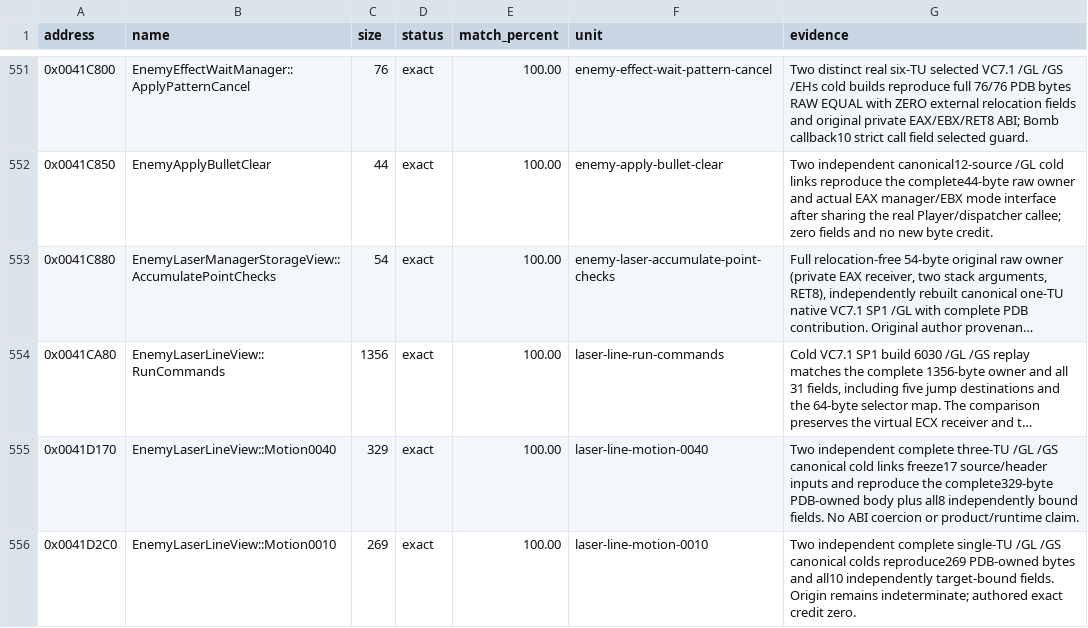
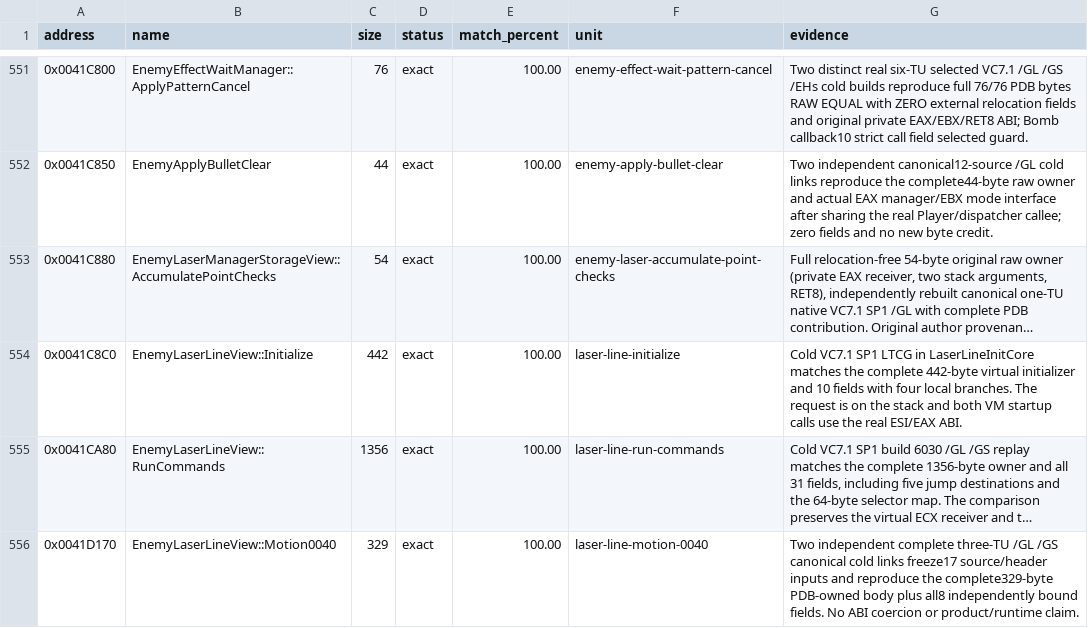
Before and after one commit to N0zoM1z0/th10, a CSV file: config/matches.csv, drawn as a sheet; only a part is shown, gaps mark what is left out; the shorter side is filled out with more unchanged rows; long unchanged cells end in …; the diff names each change by its address in the sheet, - before the commit and + after, or states it on an @@ line.

Commit message:
gpt-6.2-sol: accept the exact moving laser initializer
Co-authored-by: gensokyo-dev <342580529+gensokyo-dev@users.noreply.github.com>

```diff
--- a/config/matches.csv
+++ b/config/matches.csv
+row 554: 0x0041C8C0 | EnemyLaserLineView::Initialize | 442 | exact | 100.00 | laser-line-initialize | Cold VC7.1 SP1 LTCG in LaserLineInitCore matches the complete 442-byte virtual initializer and 10 fields with four local branches. The request is on the stack and both VM startup calls use the real ESI/EAX ABI.
```
Also changed, not shown: 6 other files.
